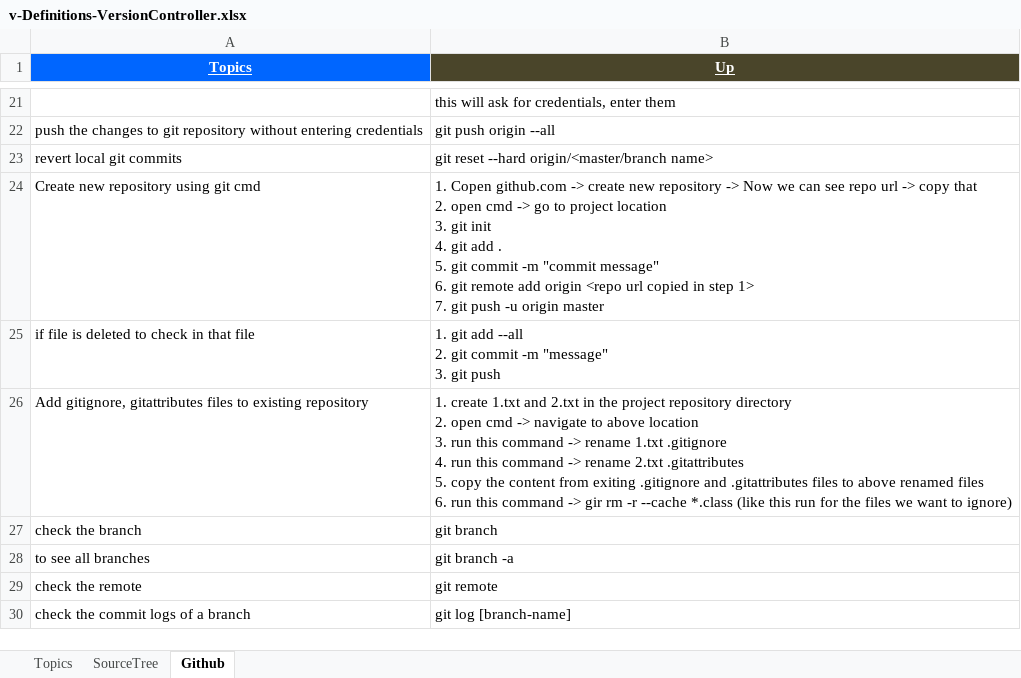
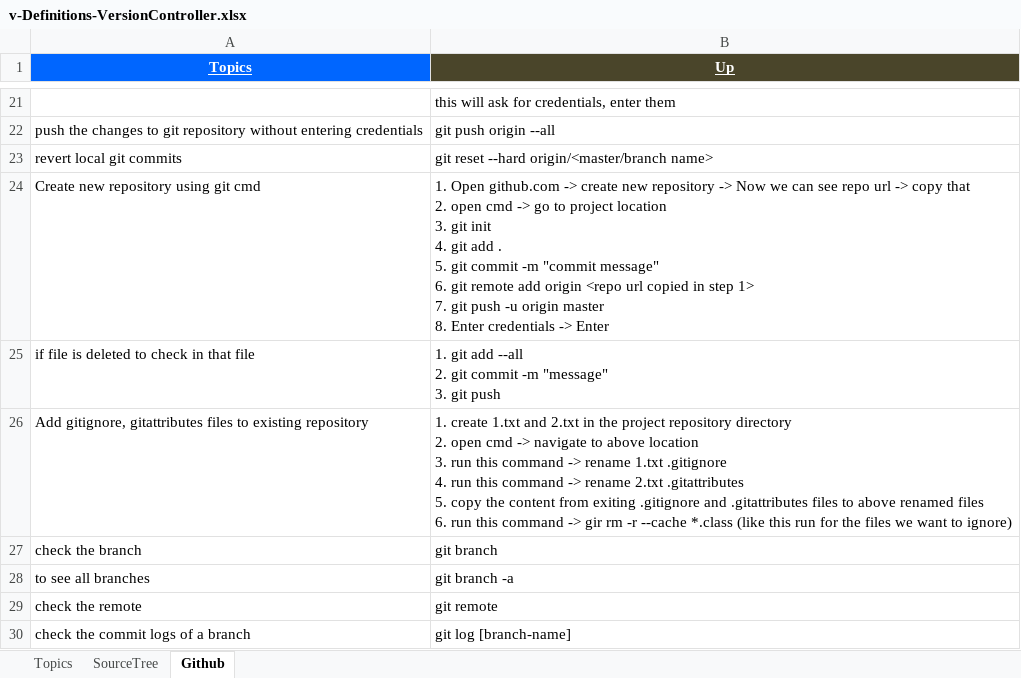
Before and after one commit to GDivya111/images, an Excel workbook: Definitions/v-Definitions-VersionController.xlsx, sheet Github, drawn as a sheet; only a part is shown, gaps mark what is left out; values as stored, in another font and other column widths than the file's, no borders; ↵ is a line break in a cell; the diff names each change by its address in the sheet, - before the commit and + after, or states it on an @@ line.

```diff
--- a/Definitions/v-Definitions-VersionController.xlsx (sheet Github)
+++ b/Definitions/v-Definitions-VersionController.xlsx (sheet Github)
-B24 (Up): 1. Copen github.com -> create new repository -> Now we can see repo url -> copy that ↵ 2. open cmd -> go to project location ↵ 3. git init ↵ 4. git add . ↵ 5. git commit -m "commit message" ↵ 6. git remote add origin <repo url copied in step 1> ↵ 7. git push -u origin master
+B24 (Up): 1. Open github.com -> create new repository -> Now we can see repo url -> copy that ↵ 2. open cmd -> go to project location ↵ 3. git init ↵ 4. git add . ↵ 5. git commit -m "commit message" ↵ 6. git remote add origin <repo url copied in step 1> ↵ 7. git push -u origin master ↵ 8. Enter credentials -> Enter
```
Also changed, not shown: Definitions/y_Definitions_React_JS.xlsx.
